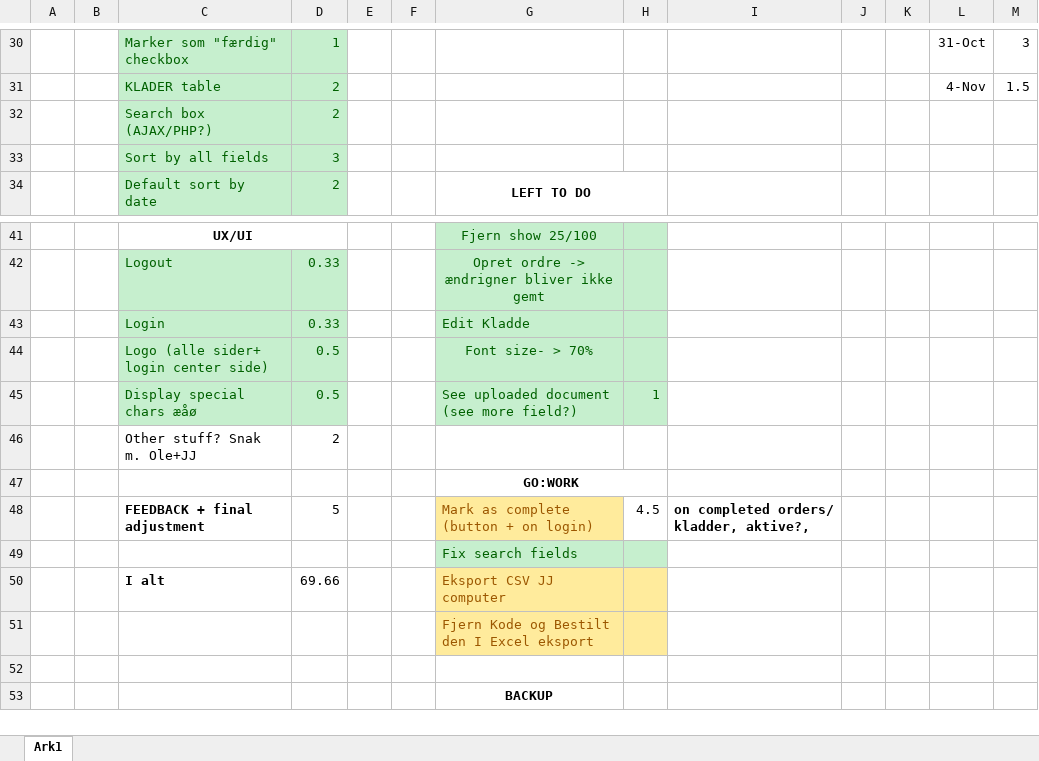
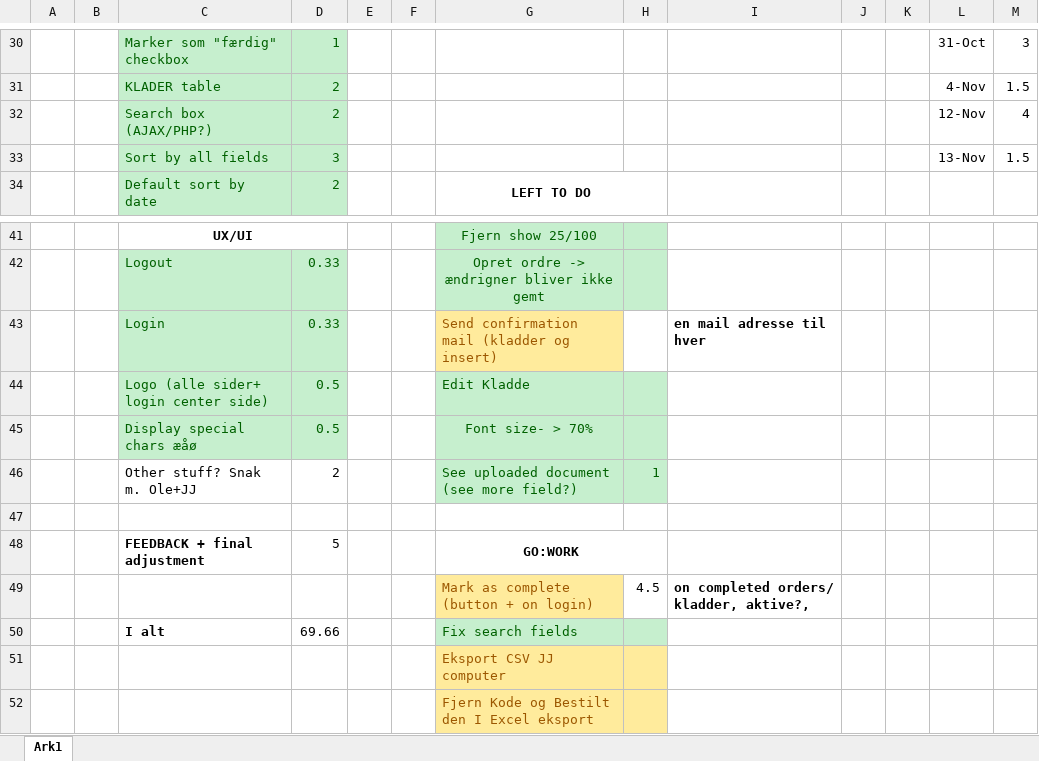
Before and after one commit to julianCostinea/Temp-ordering-system-with-shopping-cart-functionality, an Excel workbook: misc/ETC.xlsx, sheet Ark1, drawn as a sheet; only a part is shown, gaps mark what is left out; the shorter side is filled out with more unchanged rows; values as stored, in another font and other column widths than the file's, no borders; removed rows and columns are numbered as before the commit, all else as after; the diff names each change by its address in the sheet, - before the commit and + after, or states it on an @@ line.

Commit message:
fixed live mails from kladder and gowork side

```diff
--- a/misc/ETC.xlsx (sheet Ark1)
+++ b/misc/ETC.xlsx (sheet Ark1)
-L32: (empty)
+L32: 12-Nov
-M32: (empty)
+M32: 4
-L33: (empty)
+L33: 13-Nov
-M33: (empty)
+M33: 1.5
-G43: Edit Kladde
+G43: Send confirmation mail (kladder og insert)
@@ G43 fill: #C6EFCE → #FFEB9C, text colour: #006100 → #9C5700 @@
-H43 fill: #C6EFCE
+H43 fill: none
-I43: (empty)
+I43: en mail adresse til hver
+row 44:  |  | Logo (alle sider+ login center side) | 0.5 |  |  | Edit Kladde
-C45: Logo (alle sider+ login center side)
+C45: Display special chars æåø
-C46: Display special chars æåø
+C46: Other stuff? Snak m. Ole+JJ
@@ C46:D46 fill: #C6EFCE → none, text colour: #006100 → black @@
-D46: 0.5
+D46: 2
-row 47:  |  | Other stuff? Snak m. Ole+JJ | 2
+row 47: (empty)
-row 47:  |  |  |  |  |  | GO:WORK
+row 48:  |  | FEEDBACK + final adjustment | 5 |  |  | GO:WORK
-C49: FEEDBACK + final adjustment
+C49: (empty)
-D49: 5
+D49: (empty)
-row 49:  |  |  |  |  |  | Fix search fields
-G50: Eksport CSV JJ computer
+G50: Fix search fields
-G50:H50 fill: #FFEB9C
+G50:H50 fill: #C6EFCE
-G50 text colour: #9C5700
+G50 text colour: #006100
+row 51:  |  |  |  |  |  | Eksport CSV JJ computer
```
Also changed, not shown: 7 other files.
